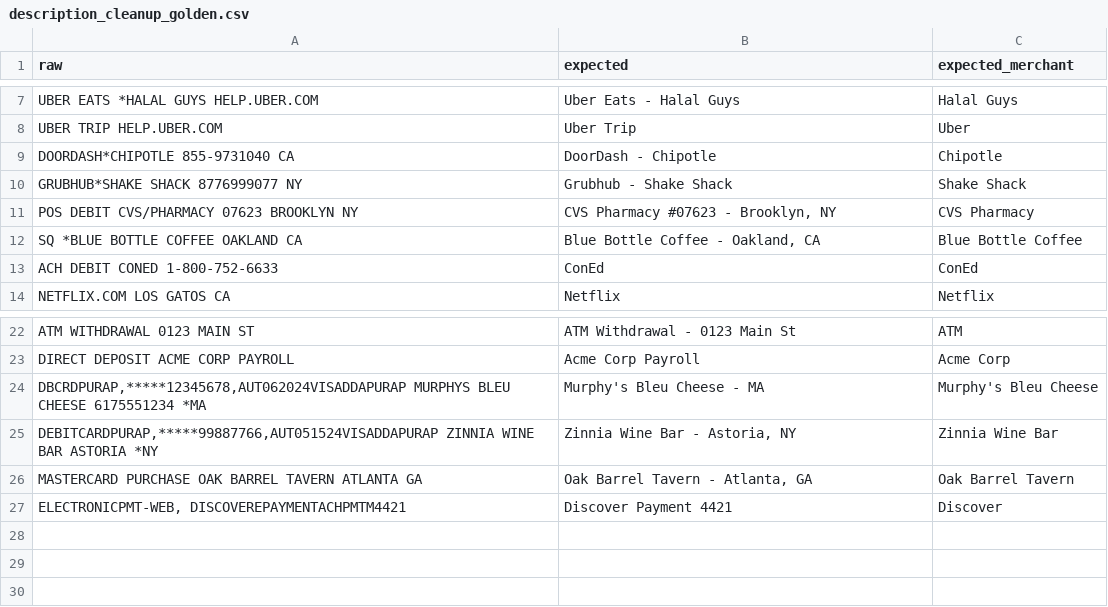
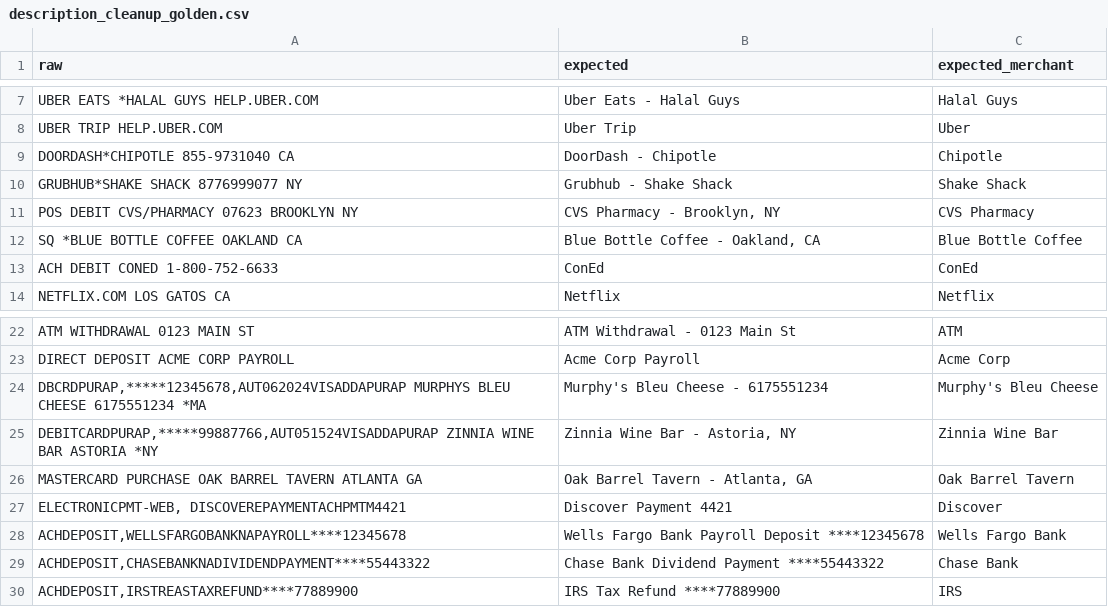
Before and after one commit to orlandogordon/pocket-watcher-api, a CSV file: eval/description_cleanup_golden.csv, drawn as a sheet; only a part is shown, gaps mark what is left out.

Commit message:
feat(#33): #6 — inbound deposits + legal-entity suffix tokenization
  Fixes PNCBANKNAREGSALARY → "Nareg Salary" (98% confidence on
  tokenization garbage) by teaching the model to recognize legal-entity
  suffixes (NA, N.A., FSB, CU, INC, LLC, CO, LTD, PLC) as token
  boundaries. Brand stops before the suffix; tokens after are
  descriptive (deposit type, payment shape).

  Description rules: added inbound-deposit format guidance —
  {Sender} {DepositType} {AccountSuffix} — with the deposit-type
  vocabulary (SALARY, REG SALARY, PAYROLL, DIRECT DEPOSIT, INTEREST,
  DIVIDEND, REFUND, etc.) recognized even when concatenated.

  Few-shots: 2 new — PNC Bank salary deposit (anchor on real failure
  case) and synthetic INTEREST PAYMENT.

  Goldens: 3 new — Wells Fargo Bank NA payroll, Chase Bank NA dividend,
  IRS tax refund. Two existing rows updated (CVS lost store number,
  Murphys preserved phone — both align with looser policy).

  Eval: 29/29 description, 29/29 merchant. Real-PDF spot-check confirms
  PNC fix at 99% confidence with correct cleaned output. Side benefits:
  Zelle reference prefixes now stripped, Educational Comp ACH LNPYMT
  expanded to "Educational Loan Payment".

```diff
--- a/eval/description_cleanup_golden.csv
+++ b/eval/description_cleanup_golden.csv
@@ -10,3 +10,3 @@ DOORDASH*CHIPOTLE 855-9731040 CA,DoorDash - Chipotle,Chipotle
 GRUBHUB*SHAKE SHACK 8776999077 NY,Grubhub - Shake Shack,Shake Shack
-POS DEBIT CVS/PHARMACY 07623 BROOKLYN NY,"CVS Pharmacy #07623 - Brooklyn, NY",CVS Pharmacy
+POS DEBIT CVS/PHARMACY 07623 BROOKLYN NY,"CVS Pharmacy - Brooklyn, NY",CVS Pharmacy
 SQ *BLUE BOTTLE COFFEE OAKLAND CA,"Blue Bottle Coffee - Oakland, CA",Blue Bottle Coffee
@@ -23,3 +23,3 @@ ATM WITHDRAWAL 0123 MAIN ST,ATM Withdrawal - 0123 Main St,ATM
 DIRECT DEPOSIT ACME CORP PAYROLL,Acme Corp Payroll,Acme Corp
-"DBCRDPURAP,*****12345678,AUT062024VISADDAPURAP MURPHYS BLEU CHEESE 6175551234 *MA",Murphy's Bleu Cheese - MA,Murphy's Bleu Cheese
+"DBCRDPURAP,*****12345678,AUT062024VISADDAPURAP MURPHYS BLEU CHEESE 6175551234 *MA",Murphy's Bleu Cheese - 6175551234,Murphy's Bleu Cheese
 "DEBITCARDPURAP,*****99887766,AUT051524VISADDAPURAP ZINNIA WINE BAR ASTORIA *NY","Zinnia Wine Bar - Astoria, NY",Zinnia Wine Bar
@@ -27 +27,4 @@ MASTERCARD PURCHASE OAK BARREL TAVERN ATLANTA GA,"Oak Barrel Tavern - Atlanta, G
 "ELECTRONICPMT-WEB, DISCOVEREPAYMENTACHPMTM4421",Discover Payment 4421,Discover
+"ACHDEPOSIT,WELLSFARGOBANKNAPAYROLL****12345678",Wells Fargo Bank Payroll Deposit ****12345678,Wells Fargo Bank
+"ACHDEPOSIT,CHASEBANKNADIVIDENDPAYMENT****55443322",Chase Bank Dividend Payment ****55443322,Chase Bank
+"ACHDEPOSIT,IRSTREASTAXREFUND****77889900",IRS Tax Refund ****77889900,IRS
```
Also changed, not shown: 1 other file.
